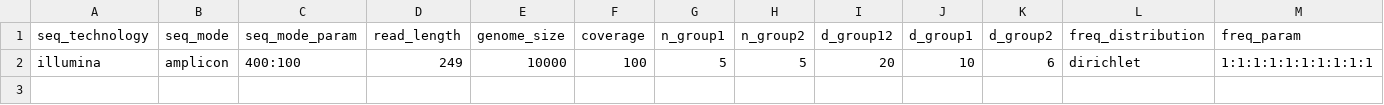
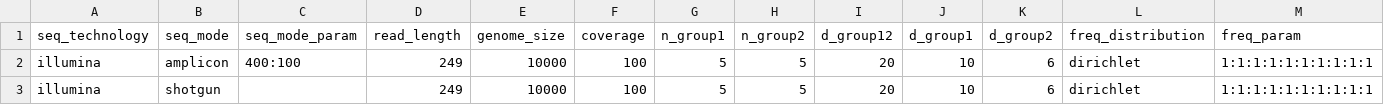
Before and after one commit to cbg-ethz/V-pipe, a CSV file: resources/auxiliary_workflows/benchmark/config/params.csv, drawn as a sheet; the diff names each change by its address in the sheet, - before the commit and + after, or states it on an @@ line.

Commit message:
Flexible seq_mode

```diff
--- a/resources/auxiliary_workflows/benchmark/config/params.csv
+++ b/resources/auxiliary_workflows/benchmark/config/params.csv
+row 3: illumina | shotgun |  | 249 | 10000 | 100 | 5 | 5 | 20 | 10 | 6 | dirichlet | 1:1:1:1:1:1:1:1:1:1
```
Also changed, not shown: resources/auxiliary_workflows/benchmark/config/params_distance.csv, resources/auxiliary_workflows/benchmark/config/params_mutation_rate.csv, 1 other file.
